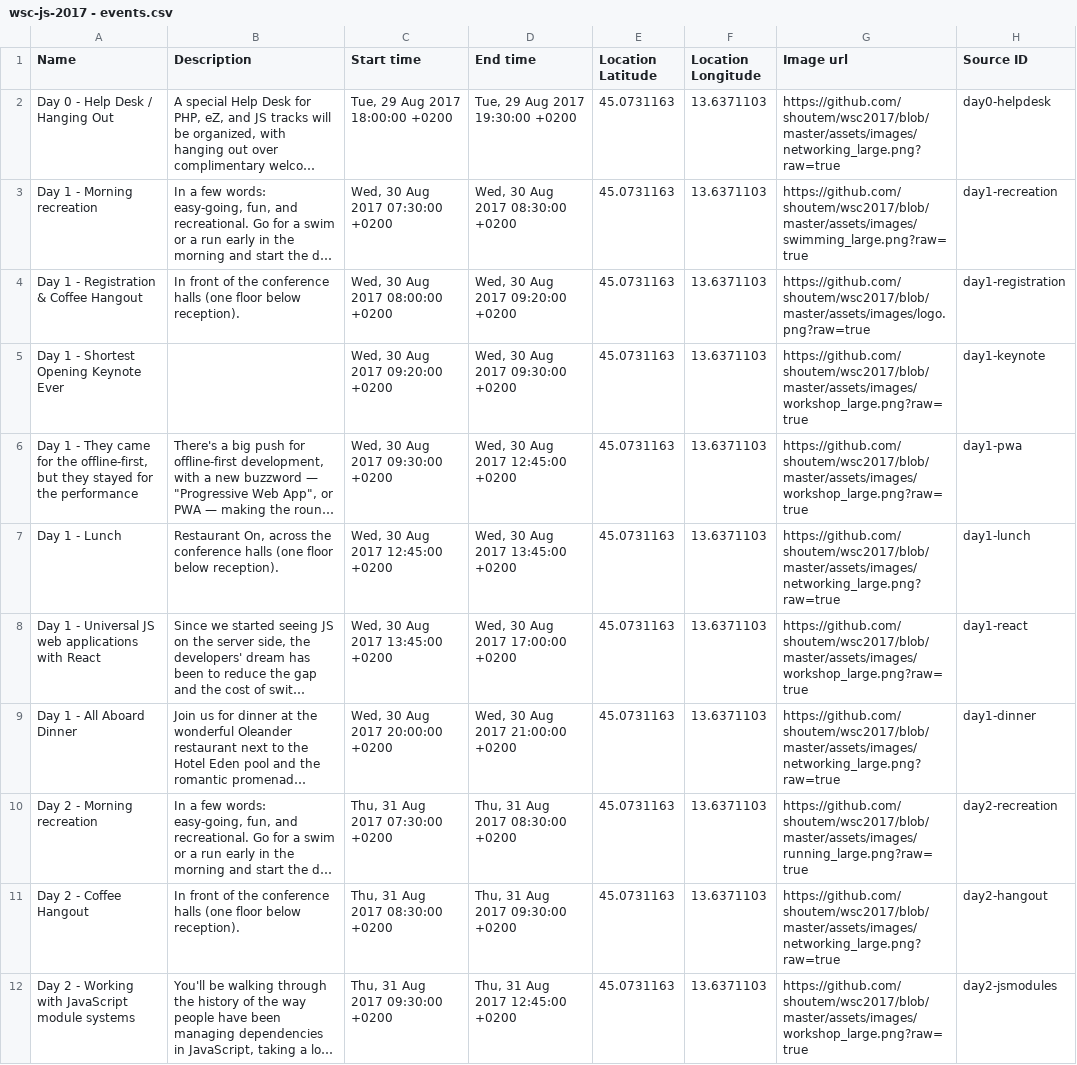
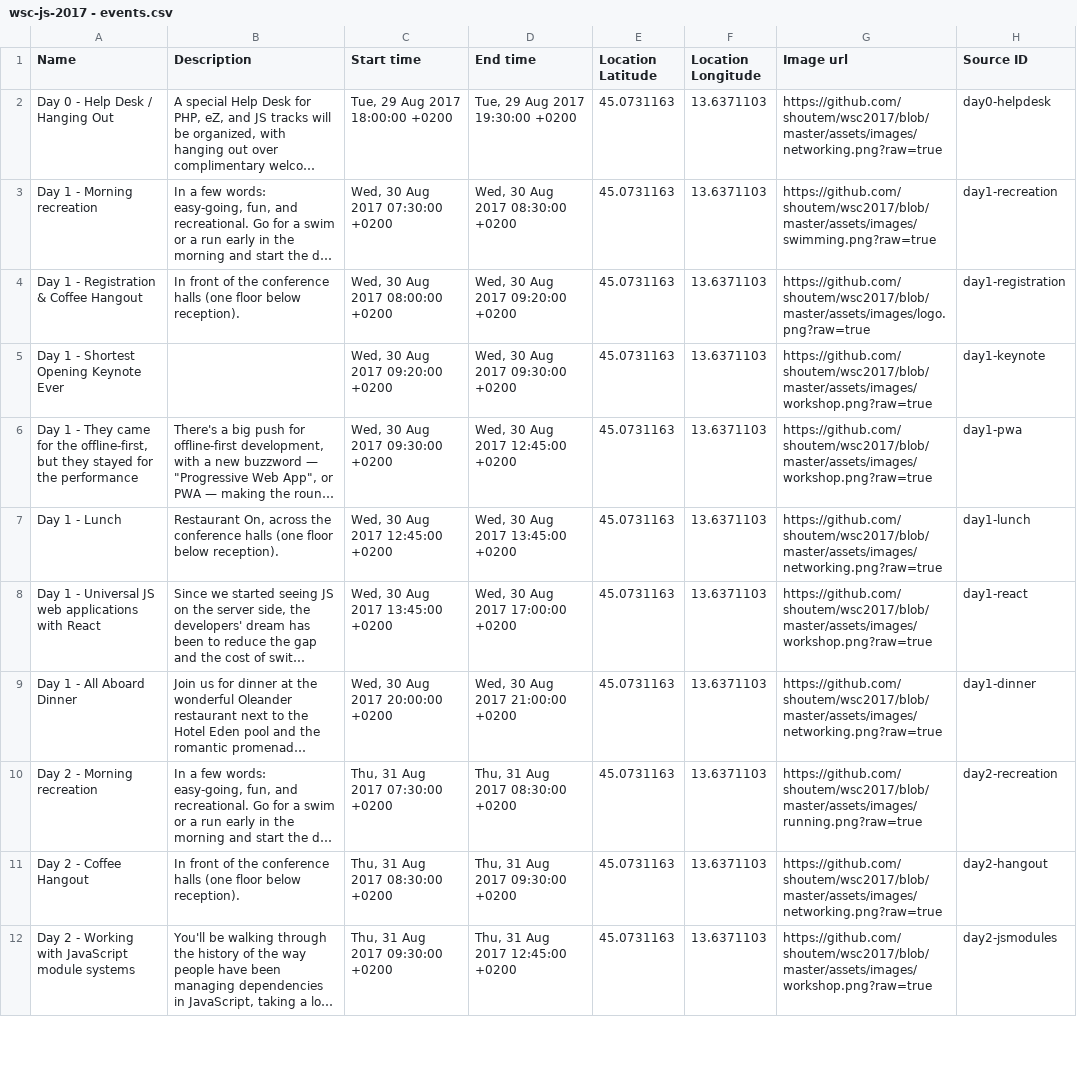
Before and after one commit to shoutem/wsc2017, a CSV file: assets/csv/wsc-js-2017 - events.csv, drawn as a sheet; only a part is shown; long unchanged cells end in …; the diff covers the shown part only; the diff names each change by its address in the sheet, - before the commit and + after, or states it on an @@ line.

Commit message:
updated assets

```diff
--- a/assets/csv/wsc-js-2017 - events.csv
+++ b/assets/csv/wsc-js-2017 - events.csv
-G2 (Image url): https://github.com/shoutem/wsc2017/blob/master/assets/images/networking_large.png?raw=true
+G2 (Image url): https://github.com/shoutem/wsc2017/blob/master/assets/images/networking.png?raw=true
-G3 (Image url): https://github.com/shoutem/wsc2017/blob/master/assets/images/swimming_large.png?raw=true
+G3 (Image url): https://github.com/shoutem/wsc2017/blob/master/assets/images/swimming.png?raw=true
-G5:G6 (Image url): https://github.com/shoutem/wsc2017/blob/master/assets/images/workshop_large.png?raw=true
+G5:G6 (Image url): https://github.com/shoutem/wsc2017/blob/master/assets/images/workshop.png?raw=true
-G7 (Image url): https://github.com/shoutem/wsc2017/blob/master/assets/images/networking_large.png?raw=true
+G7 (Image url): https://github.com/shoutem/wsc2017/blob/master/assets/images/networking.png?raw=true
-G8 (Image url): https://github.com/shoutem/wsc2017/blob/master/assets/images/workshop_large.png?raw=true
+G8 (Image url): https://github.com/shoutem/wsc2017/blob/master/assets/images/workshop.png?raw=true
-G9 (Image url): https://github.com/shoutem/wsc2017/blob/master/assets/images/networking_large.png?raw=true
+G9 (Image url): https://github.com/shoutem/wsc2017/blob/master/assets/images/networking.png?raw=true
-G10 (Image url): https://github.com/shoutem/wsc2017/blob/master/assets/images/running_large.png?raw=true
+G10 (Image url): https://github.com/shoutem/wsc2017/blob/master/assets/images/running.png?raw=true
-G11 (Image url): https://github.com/shoutem/wsc2017/blob/master/assets/images/networking_large.png?raw=true
+G11 (Image url): https://github.com/shoutem/wsc2017/blob/master/assets/images/networking.png?raw=true
-G12 (Image url): https://github.com/shoutem/wsc2017/blob/master/assets/images/workshop_large.png?raw=true
+G12 (Image url): https://github.com/shoutem/wsc2017/blob/master/assets/images/workshop.png?raw=true
```
Also changed, not shown: 10 edited cells elsewhere in this file, 5 other files.
